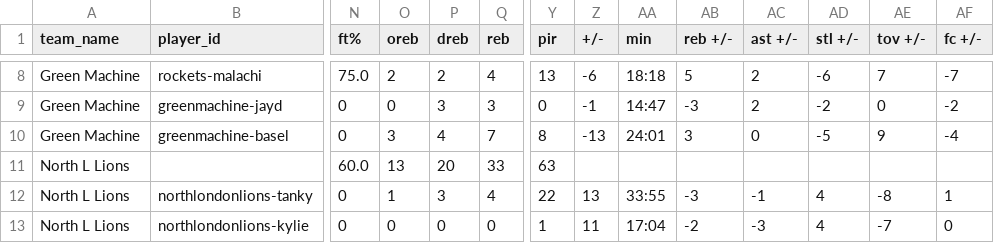
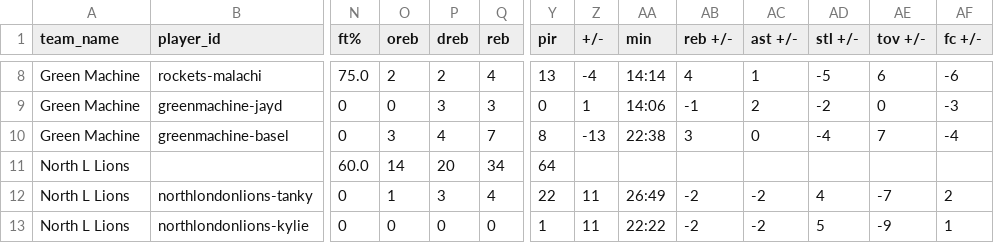
Before and after one commit to zilupe/thegame.report-data, a CSV file: raw_data/season25/box_scores/20191024-1930-greenmachine-northlondonlions.csv, drawn as a sheet; only a part is shown, gaps mark what is left out; the diff covers the shown part only; the diff names each change by its address in the sheet, - before the commit and + after, or states it on an @@ line.

```diff
--- a/raw_data/season25/box_scores/20191024-1930-greenmachine-northlondonlions.csv
+++ b/raw_data/season25/box_scores/20191024-1930-greenmachine-northlondonlions.csv
-Z8 (+/-): -6
+Z8 (+/-): -4
-AA8 (min): 18:18
+AA8 (min): 14:14
-AB8 (reb +/-): 5
+AB8 (reb +/-): 4
-AC8 (ast +/-): 2
+AC8 (ast +/-): 1
-AD8 (stl +/-): -6
+AD8 (stl +/-): -5
-AE8 (tov +/-): 7
+AE8 (tov +/-): 6
-AF8 (fc +/-): -7
+AF8 (fc +/-): -6
-Z9 (+/-): -1
+Z9 (+/-): 1
-AA9 (min): 14:47
+AA9 (min): 14:06
-AB9 (reb +/-): -3
+AB9 (reb +/-): -1
-AF9 (fc +/-): -2
+AF9 (fc +/-): -3
-AA10 (min): 24:01
+AA10 (min): 22:38
-AD10 (stl +/-): -5
+AD10 (stl +/-): -4
-AE10 (tov +/-): 9
+AE10 (tov +/-): 7
-O11 (oreb): 13
+O11 (oreb): 14
-Q11 (reb): 33
+Q11 (reb): 34
-Y11 (pir): 63
+Y11 (pir): 64
-Z12 (+/-): 13
+Z12 (+/-): 11
-AA12 (min): 33:55
+AA12 (min): 26:49
-AB12 (reb +/-): -3
+AB12 (reb +/-): -2
-AC12 (ast +/-): -1
+AC12 (ast +/-): -2
-AE12 (tov +/-): -8
+AE12 (tov +/-): -7
-AF12 (fc +/-): 1
+AF12 (fc +/-): 2
-AA13 (min): 17:04
+AA13 (min): 22:22
-AC13 (ast +/-): -3
+AC13 (ast +/-): -2
-AD13 (stl +/-): 4
+AD13 (stl +/-): 5
-AE13 (tov +/-): -7
+AE13 (tov +/-): -9
-AF13 (fc +/-): 0
+AF13 (fc +/-): 1
```
Also changed, not shown: 62 edited cells elsewhere in this file, raw_data/season25/player_logs.csv, 1 other file.
